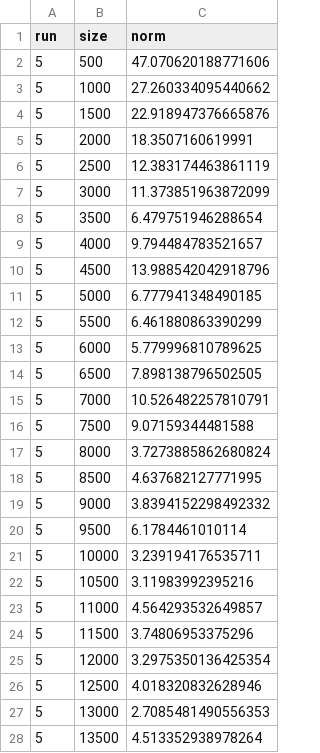
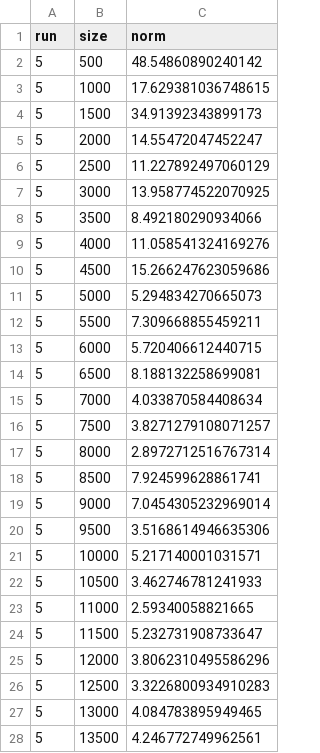
Before and after one commit to chr-peters/efficient-probit-regression, a CSV file: experimental-results/bayes/covertype_norm_leverage_online.csv, drawn as a sheet; only a part is shown; the diff covers the shown part only.

```diff
--- a/experimental-results/bayes/covertype_norm_leverage_online.csv
+++ b/experimental-results/bayes/covertype_norm_leverage_online.csv
@@ -1,28 +1,28 @@
 run,size,norm
-5,500,47.070620188771606
-5,1000,27.260334095440662
-5,1500,22.918947376665876
-5,2000,18.3507160619991
-5,2500,12.383174463861119
-5,3000,11.373851963872099
-5,3500,6.479751946288654
-5,4000,9.794484783521657
-5,4500,13.988542042918796
-5,5000,6.777941348490185
-5,5500,6.461880863390299
-5,6000,5.779996810789625
-5,6500,7.898138796502505
-5,7000,10.526482257810791
-5,7500,9.07159344481588
-5,8000,3.7273885862680824
-5,8500,4.637682127771995
-5,9000,3.8394152298492332
-5,9500,6.1784461010114
-5,10000,3.239194176535711
-5,10500,3.11983992395216
-5,11000,4.564293532649857
-5,11500,3.74806953375296
-5,12000,3.2975350136425354
-5,12500,4.018320832628946
-5,13000,2.7085481490556353
-5,13500,4.513352938978264
+5,500,48.54860890240142
+5,1000,17.629381036748615
+5,1500,34.91392343899173
+5,2000,14.55472047452247
+5,2500,11.227892497060129
+5,3000,13.958774522070925
+5,3500,8.492180290934066
+5,4000,11.058541324169276
+5,4500,15.266247623059686
+5,5000,5.294834270665073
+5,5500,7.309668855459211
+5,6000,5.720406612440715
+5,6500,8.188132258699081
+5,7000,4.033870584408634
+5,7500,3.8271279108071257
+5,8000,2.8972712516767314
+5,8500,7.924599628861741
+5,9000,7.0454305232969014
+5,9500,3.5168614946635306
+5,10000,5.217140001031571
+5,10500,3.462746781241933
+5,11000,2.59340058821665
+5,11500,5.232731908733647
+5,12000,3.8062310495586296
+5,12500,3.3226800934910283
+5,13000,4.084783895949465
+5,13500,4.246772749962561
```
Also changed, not shown: 123 edited cells elsewhere in this file, experimental-results/bayes/covertype_mmd_leverage.csv, experimental-results/bayes/covertype_mmd_leverage_online.csv, 3 other files.
